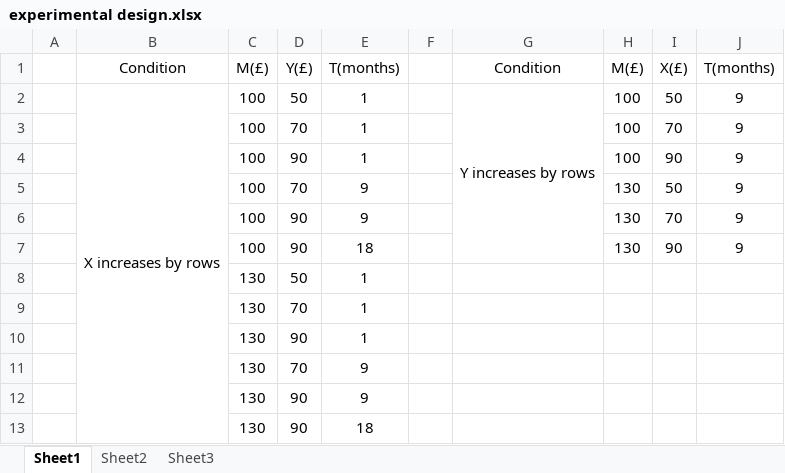
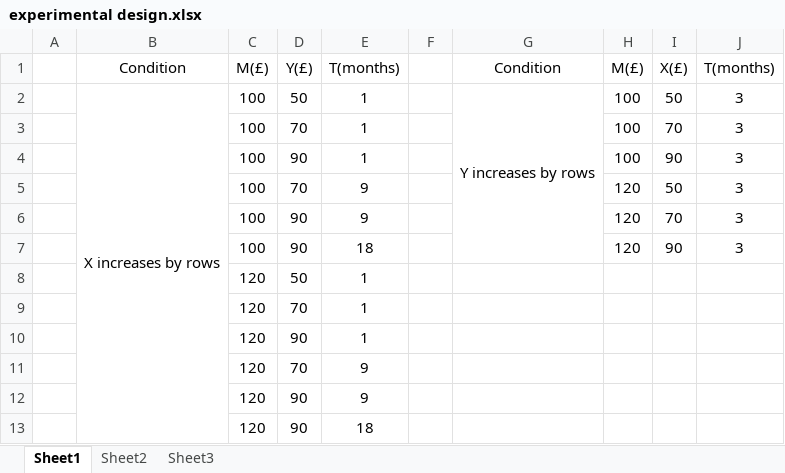
Before and after one commit to zarkwang/attention_discount_project, an Excel workbook: experimental design.xlsx, sheet Sheet1, drawn as a sheet; values as stored, in another font and other column widths than the file's, no borders; charts and pictures not drawn; the diff names each change by its address in the sheet, - before the commit and + after, or states it on an @@ line.

```diff
--- a/experimental design.xlsx (sheet Sheet1)
+++ b/experimental design.xlsx (sheet Sheet1)
-J2:J7: 9
+J2:J7: 3
-H5:H7: 130
+H5:H7: 120
-C8:C13: 130
+C8:C13: 120
```
Also changed, not shown: sheet Sheet2, 1 other file.
